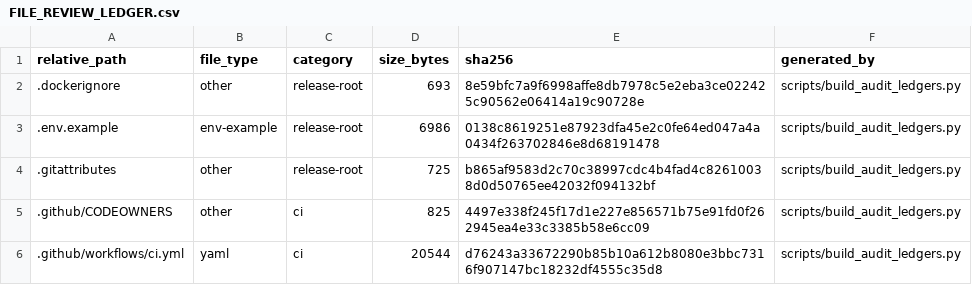
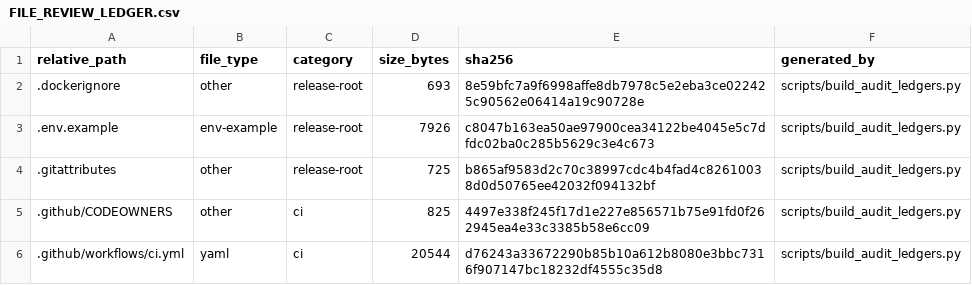
Before and after one commit to asad13-Binana/Binana-Binance-Spot-Trading-Sharia-Compliance-BOT-LIVE, a CSV file: docs/audit/FILE_REVIEW_LEDGER.csv, drawn as a sheet; only a part is shown; the diff covers the shown part only.

```diff
--- a/docs/audit/FILE_REVIEW_LEDGER.csv
+++ b/docs/audit/FILE_REVIEW_LEDGER.csv
@@ -2,3 +2,3 @@ relative_path,file_type,category,size_bytes,sha256,generated_by
 .dockerignore,other,release-root,693,8e59bfc7a9f6998affe8db7978c5e2eba3ce022425c90562e06414a19c90728e,scripts/build_audit_ledgers.py
-.env.example,env-example,release-root,6986,0138c8619251e87923dfa45e2c0fe64ed047a4a0434f263702846e8d68191478,scripts/build_audit_ledgers.py
+.env.example,env-example,release-root,7926,c8047b163ea50ae97900cea34122be4045e5c7dfdc02ba0c285b5629c3e4c673,scripts/build_audit_ledgers.py
 .gitattributes,other,release-root,725,b865af9583d2c70c38997cdc4b4fad4c82610038d0d50765ee42032f094132bf,scripts/build_audit_ledgers.py
```
Also changed, not shown: 6 added rows and 20 edited cells elsewhere in this file, 19 other files.
